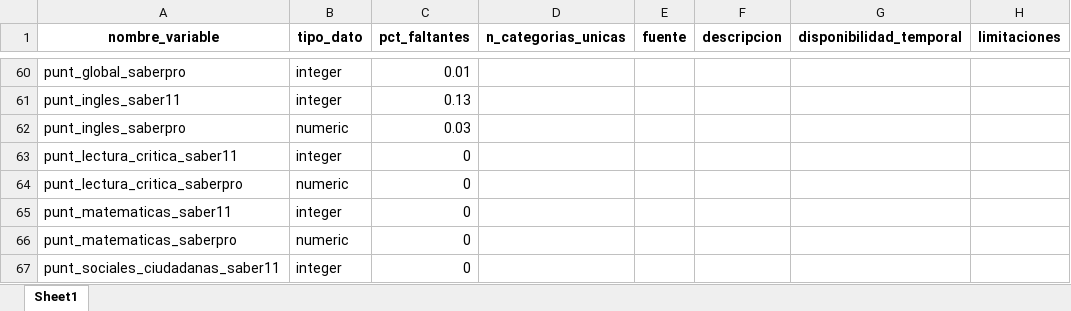
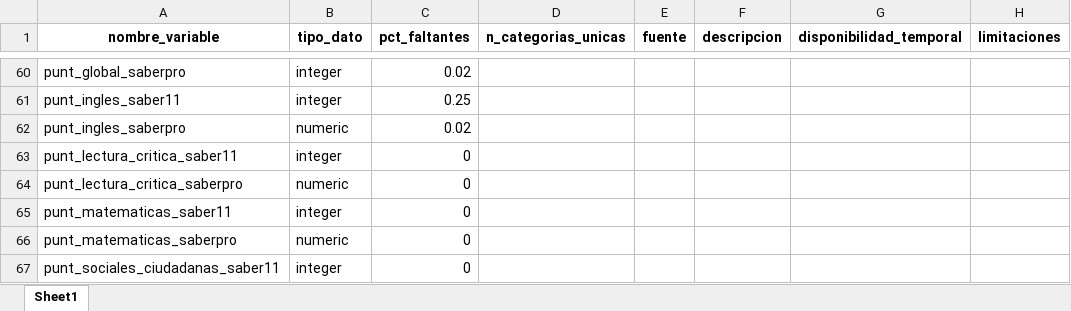
Before and after one commit to Elias1104-N/Project_DataIcfes, an Excel workbook: data/metadata/diccionario_base_final.xlsx, sheet Sheet1, drawn as a sheet; only a part is shown, gaps mark what is left out; values as stored, in another font and other column widths than the file's, no borders; the diff covers the shown part only; the diff names each change by its address in the sheet, - before the commit and + after, or states it on an @@ line.

```diff
--- a/data/metadata/diccionario_base_final.xlsx (sheet Sheet1)
+++ b/data/metadata/diccionario_base_final.xlsx (sheet Sheet1)
-C60 (pct_faltantes): 0.01
+C60 (pct_faltantes): 0.02
-C61 (pct_faltantes): 0.13
+C61 (pct_faltantes): 0.25
-C62 (pct_faltantes): 0.03
+C62 (pct_faltantes): 0.02
```
Also changed, not shown: 47 edited cells elsewhere in this sheet, 2 other files.
